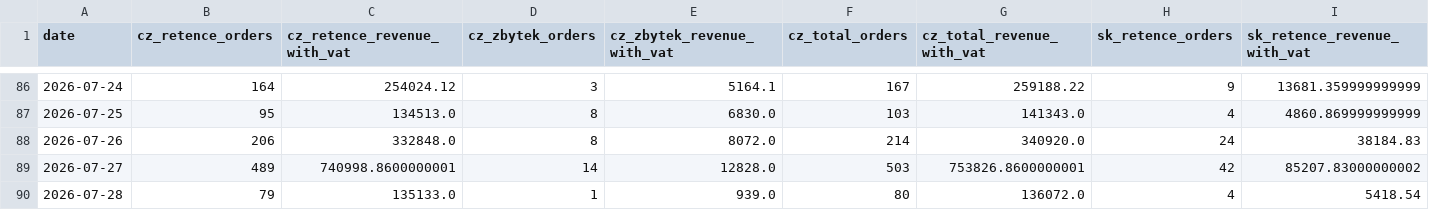
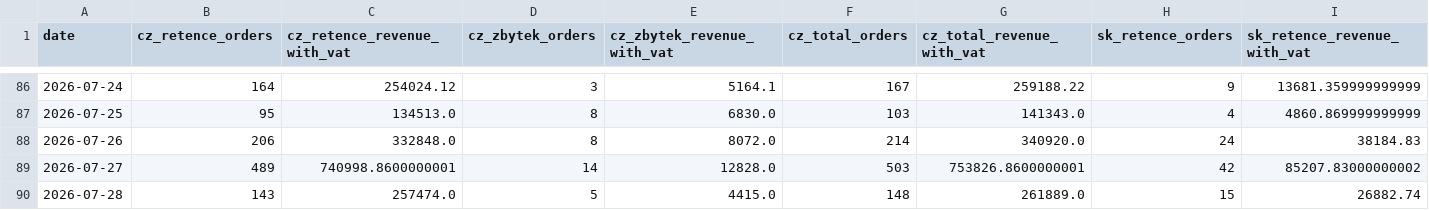
Before and after one commit to rkonfal/tiande-retence-vs-zbytek-report, a CSV file: docs/denni_trzby_retence_vs_zbytek_2025-01-01_plus_cz_sk_bez_pokladen.csv, drawn as a sheet; only a part is shown, gaps mark what is left out; the diff covers the shown part only; the diff names each change by its address in the sheet, - before the commit and + after, or states it on an @@ line.

Commit message:
chore: refresh retence vs zbytek report

```diff
--- a/docs/denni_trzby_retence_vs_zbytek_2025-01-01_plus_cz_sk_bez_pokladen.csv
+++ b/docs/denni_trzby_retence_vs_zbytek_2025-01-01_plus_cz_sk_bez_pokladen.csv
-B90 (cz_retence_orders): 79
+B90 (cz_retence_orders): 143
-C90 (cz_retence_revenue_with_vat): 135133.0
+C90 (cz_retence_revenue_with_vat): 257474.0
-D90 (cz_zbytek_orders): 1
+D90 (cz_zbytek_orders): 5
-E90 (cz_zbytek_revenue_with_vat): 939.0
+E90 (cz_zbytek_revenue_with_vat): 4415.0
-F90 (cz_total_orders): 80
+F90 (cz_total_orders): 148
-G90 (cz_total_revenue_with_vat): 136072.0
+G90 (cz_total_revenue_with_vat): 261889.0
-H90 (sk_retence_orders): 4
+H90 (sk_retence_orders): 15
-I90 (sk_retence_revenue_with_vat): 5418.54
+I90 (sk_retence_revenue_with_vat): 26882.74
```
Also changed, not shown: 5 edited cells elsewhere in this file, docs/denni_trzby_retence_vs_zbytek_2026-05-01_plus_cz_sk_bez_pokladen.csv, docs/denni_trzby_retence_vs_zbytek_latest.csv, 7 other files.
